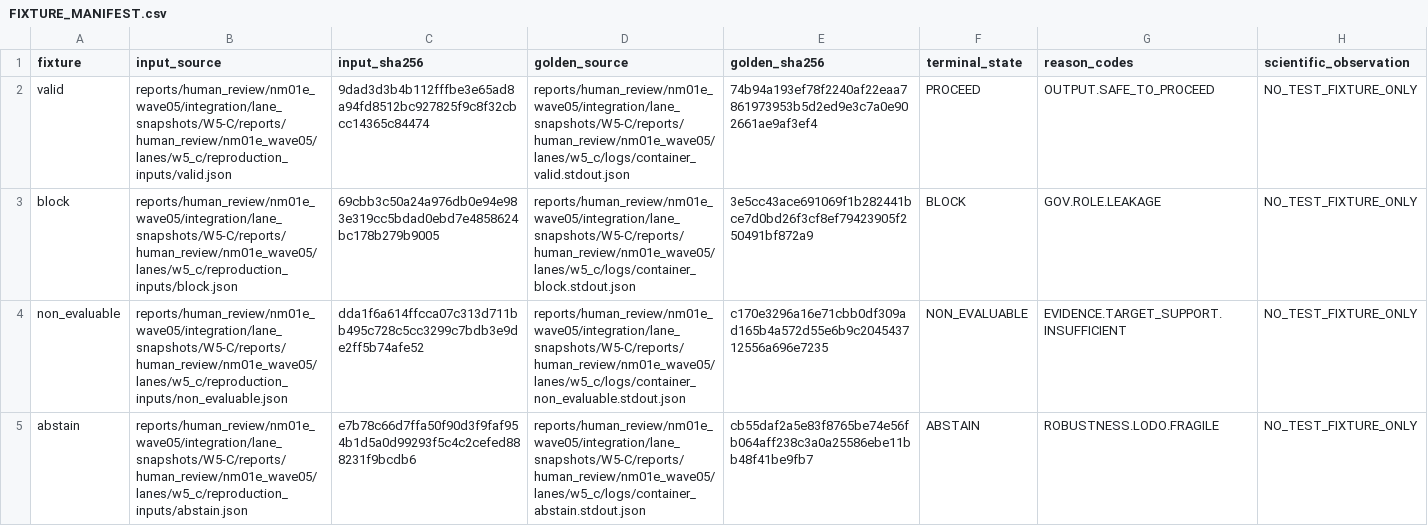
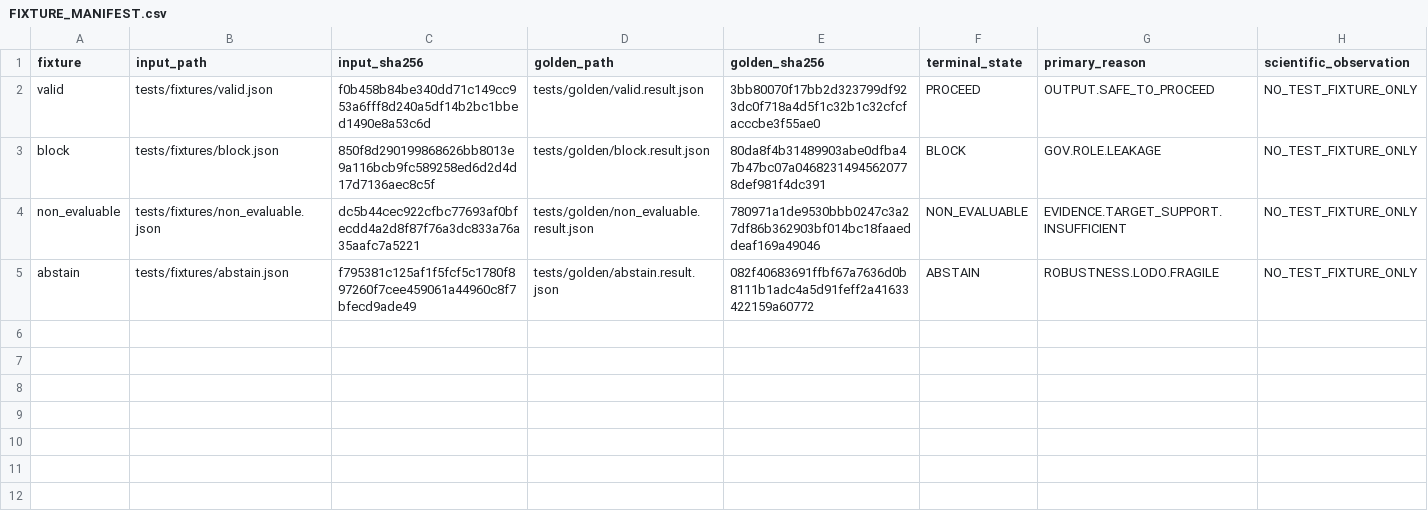
Before and after one commit to wang177777/scDesignGuard, a CSV file: FIXTURE_MANIFEST.csv, drawn as a sheet.

```diff
--- a/FIXTURE_MANIFEST.csv
+++ b/FIXTURE_MANIFEST.csv
@@ -1,5 +1,5 @@
-fixture,input_source,input_sha256,golden_source,golden_sha256,terminal_state,reason_codes,scientific_observation
-valid,reports/human_review/nm01e_wave05/integration/lane_snapshots/W5-C/reports/human_review/nm01e_wave05/lanes/w5_c/reproduction_inputs/valid.json,9dad3d3b4b112fffbe3e65ad8a94fd8512bc927825f9c8f32cbcc14365c84474,reports/human_review/nm01e_wave05/integration/lane_snapshots/W5-C/reports/human_review/nm01e_wave05/lanes/w5_c/logs/container_valid.stdout.json,74b94a193ef78f2240af22eaa7861973953b5d2ed9e3c7a0e902661ae9af3ef4,PROCEED,OUTPUT.SAFE_TO_PROCEED,NO_TEST_FIXTURE_ONLY
-block,reports/human_review/nm01e_wave05/integration/lane_snapshots/W5-C/reports/human_review/nm01e_wave05/lanes/w5_c/reproduction_inputs/block.json,69cbb3c50a24a976db0e94e983e319cc5bdad0ebd7e4858624bc178b279b9005,reports/human_review/nm01e_wave05/integration/lane_snapshots/W5-C/reports/human_review/nm01e_wave05/lanes/w5_c/logs/container_block.stdout.json,3e5cc43ace691069f1b282441bce7d0bd26f3cf8ef79423905f250491bf872a9,BLOCK,GOV.ROLE.LEAKAGE,NO_TEST_FIXTURE_ONLY
-non_evaluable,reports/human_review/nm01e_wave05/integration/lane_snapshots/W5-C/reports/human_review/nm01e_wave05/lanes/w5_c/reproduction_inputs/non_evaluable.json,dda1f6a614ffcca07c313d711bb495c728c5cc3299c7bdb3e9de2ff5b74afe52,reports/human_review/nm01e_wave05/integration/lane_snapshots/W5-C/reports/human_review/nm01e_wave05/lanes/w5_c/logs/container_non_evaluable.stdout.json,c170e3296a16e71cbb0df309ad165b4a572d55e6b9c204543712556a696e7235,NON_EVALUABLE,EVIDENCE.TARGET_SUPPORT.INSUFFICIENT,NO_TEST_FIXTURE_ONLY
-abstain,reports/human_review/nm01e_wave05/integration/lane_snapshots/W5-C/reports/human_review/nm01e_wave05/lanes/w5_c/reproduction_inputs/abstain.json,e7b78c66d7ffa50f90d3f9faf954b1d5a0d99293f5c4c2cefed888231f9bcdb6,reports/human_review/nm01e_wave05/integration/lane_snapshots/W5-C/reports/human_review/nm01e_wave05/lanes/w5_c/logs/container_abstain.stdout.json,cb55daf2a5e83f8765be74e56fb064aff238c3a0a25586ebe11bb48f41be9fb7,ABSTAIN,ROBUSTNESS.LODO.FRAGILE,NO_TEST_FIXTURE_ONLY
+fixture,input_path,input_sha256,golden_path,golden_sha256,terminal_state,primary_reason,scientific_observation
+valid,tests/fixtures/valid.json,f0b458b84be340dd71c149cc953a6fff8d240a5df14b2bc1bbed1490e8a53c6d,tests/golden/valid.result.json,3bb80070f17bb2d323799df923dc0f718a4d5f1c32b1c32cfcfacccbe3f55ae0,PROCEED,OUTPUT.SAFE_TO_PROCEED,NO_TEST_FIXTURE_ONLY
+block,tests/fixtures/block.json,850f8d290199868626bb8013e9a116bcb9fc589258ed6d2d4d17d7136aec8c5f,tests/golden/block.result.json,80da8f4b31489903abe0dfba47b47bc07a04682314945620778def981f4dc391,BLOCK,GOV.ROLE.LEAKAGE,NO_TEST_FIXTURE_ONLY
+non_evaluable,tests/fixtures/non_evaluable.json,dc5b44cec922cfbc77693af0bfecdd4a2d8f87f76a3dc833a76a35aafc7a5221,tests/golden/non_evaluable.result.json,780971a1de9530bbb0247c3a27df86b362903bf014bc18faaeddeaf169a49046,NON_EVALUABLE,EVIDENCE.TARGET_SUPPORT.INSUFFICIENT,NO_TEST_FIXTURE_ONLY
+abstain,tests/fixtures/abstain.json,f795381c125af1f5fcf5c1780f897260f7cee459061a44960c8f7bfecd9ade49,tests/golden/abstain.result.json,082f40683691ffbf67a7636d0b8111b1adc4a5d91feff2a41633422159a60772,ABSTAIN,ROBUSTNESS.LODO.FRAGILE,NO_TEST_FIXTURE_ONLY
```
Also changed, not shown: PUBLIC_RELEASE_MANIFEST.csv, 50 other files.
